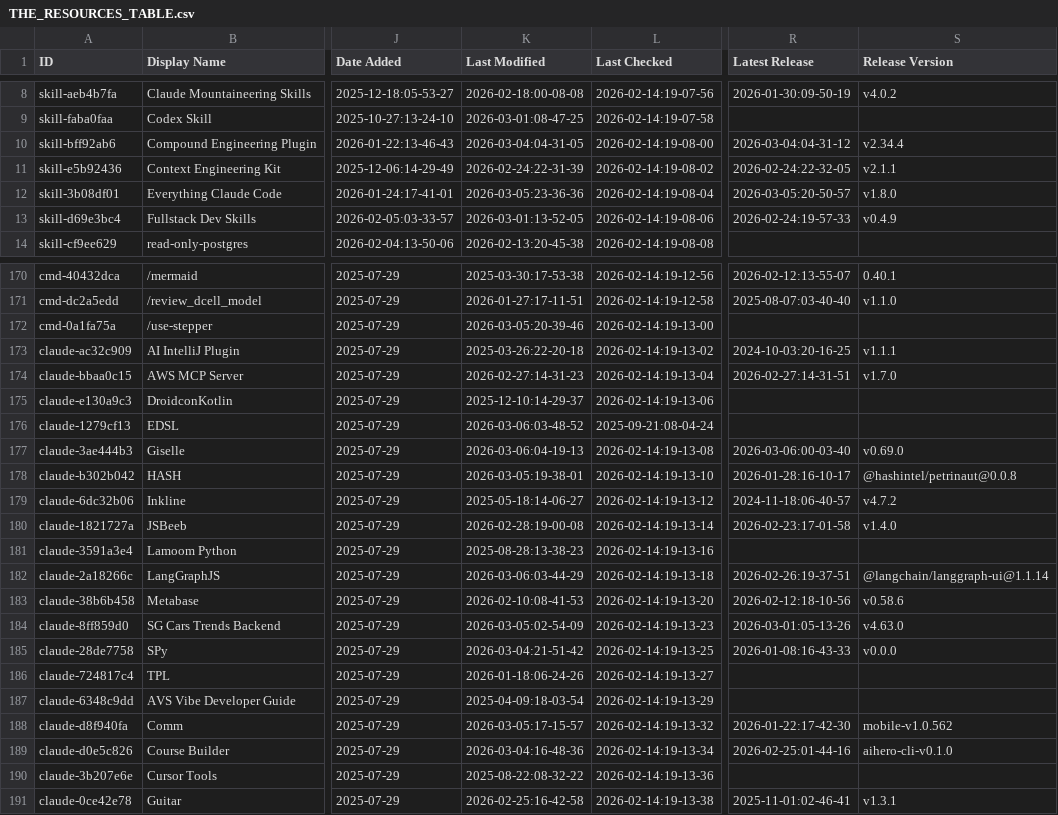
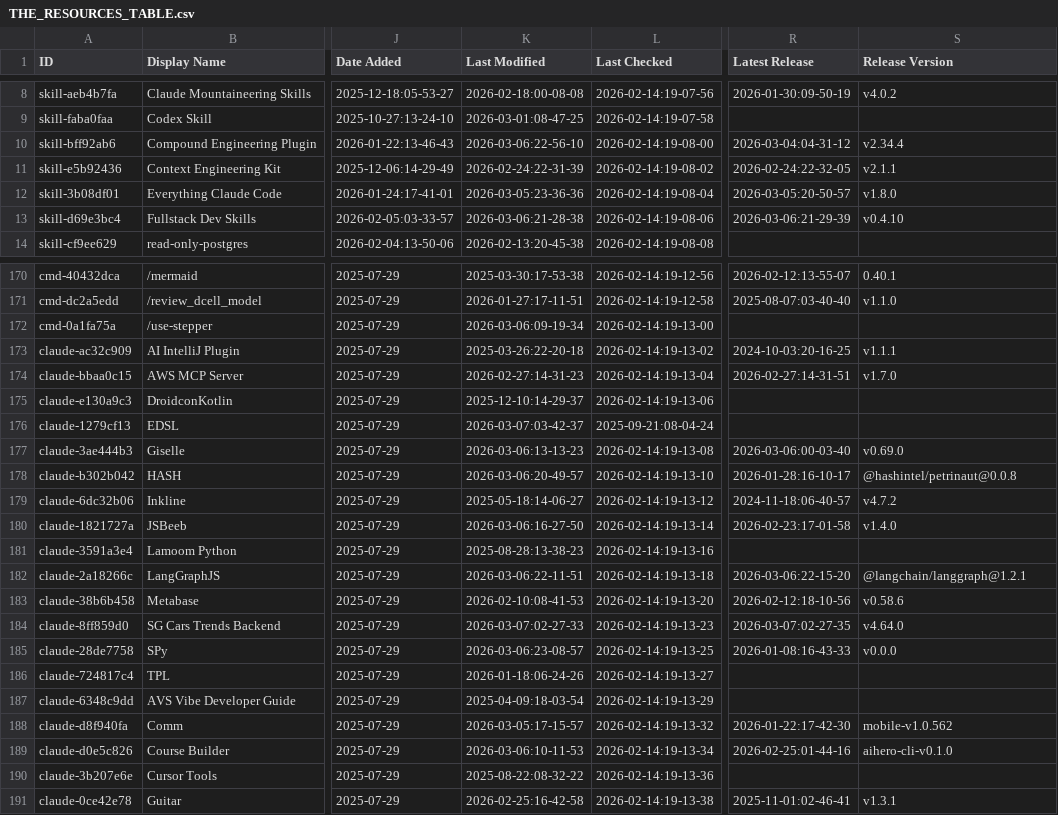
Before and after one commit to rafaelnv-ia/awesome-claude-code, a CSV file: THE_RESOURCES_TABLE.csv, drawn as a sheet; only a part is shown, gaps mark what is left out; the diff covers the shown part only; the diff names each change by its address in the sheet, - before the commit and + after, or states it on an @@ line.

```diff
--- a/THE_RESOURCES_TABLE.csv
+++ b/THE_RESOURCES_TABLE.csv
-K10 (Last Modified): 2026-03-04:04-31-05
+K10 (Last Modified): 2026-03-06:22-56-10
-K13 (Last Modified): 2026-03-01:13-52-05
+K13 (Last Modified): 2026-03-06:21-28-38
-R13 (Latest Release): 2026-02-24:19-57-33
+R13 (Latest Release): 2026-03-06:21-29-39
-S13 (Release Version): v0.4.9
+S13 (Release Version): v0.4.10
-K172 (Last Modified): 2026-03-05:20-39-46
+K172 (Last Modified): 2026-03-06:09-19-34
-K176 (Last Modified): 2026-03-06:03-48-52
+K176 (Last Modified): 2026-03-07:03-42-37
-K177 (Last Modified): 2026-03-06:04-19-13
+K177 (Last Modified): 2026-03-06:13-13-23
-K178 (Last Modified): 2026-03-05:19-38-01
+K178 (Last Modified): 2026-03-06:20-49-57
-K180 (Last Modified): 2026-02-28:19-00-08
+K180 (Last Modified): 2026-03-06:16-27-50
-K182 (Last Modified): 2026-03-06:03-44-29
+K182 (Last Modified): 2026-03-06:22-11-51
-R182 (Latest Release): 2026-02-26:19-37-51
+R182 (Latest Release): 2026-03-06:22-15-20
-S182 (Release Version): @langchain/langgraph-ui@1.1.14
+S182 (Release Version): @langchain/langgraph@1.2.1
-K184 (Last Modified): 2026-03-05:02-54-09
+K184 (Last Modified): 2026-03-07:02-27-33
-R184 (Latest Release): 2026-03-01:05-13-26
+R184 (Latest Release): 2026-03-07:02-27-35
-S184 (Release Version): v4.63.0
+S184 (Release Version): v4.64.0
-K185 (Last Modified): 2026-03-04:21-51-42
+K185 (Last Modified): 2026-03-06:23-08-57
-K189 (Last Modified): 2026-03-04:16-48-36
+K189 (Last Modified): 2026-03-06:10-11-53
```
Also changed, not shown: 34 edited cells elsewhere in this file.
